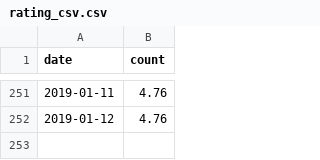
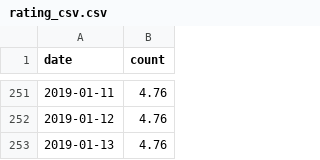
Before and after one commit to rusershamburg/rusershamburg.github.io, a CSV file: stats/rating_csv.csv, drawn as a sheet; only a part is shown, gaps mark what is left out; the diff names each change by its address in the sheet, - before the commit and + after, or states it on an @@ line.

```diff
--- a/stats/rating_csv.csv
+++ b/stats/rating_csv.csv
+row 253: 2019-01-13 | 4.76
```
Also changed, not shown: stats/members_csv.csv, 2 other files.
